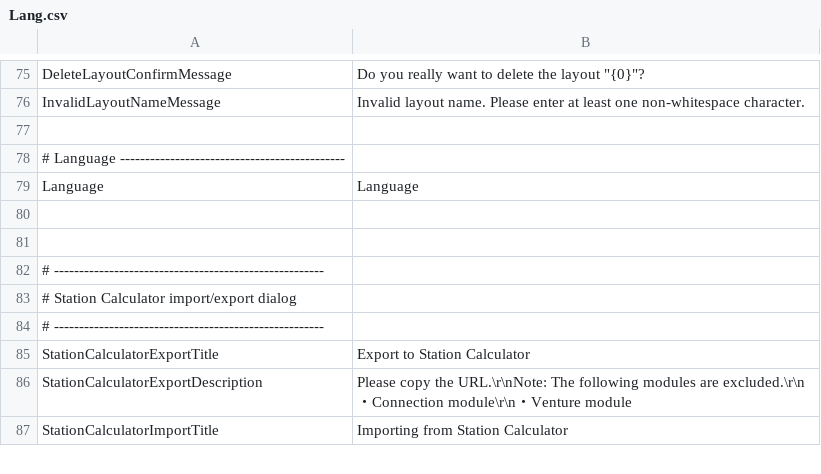
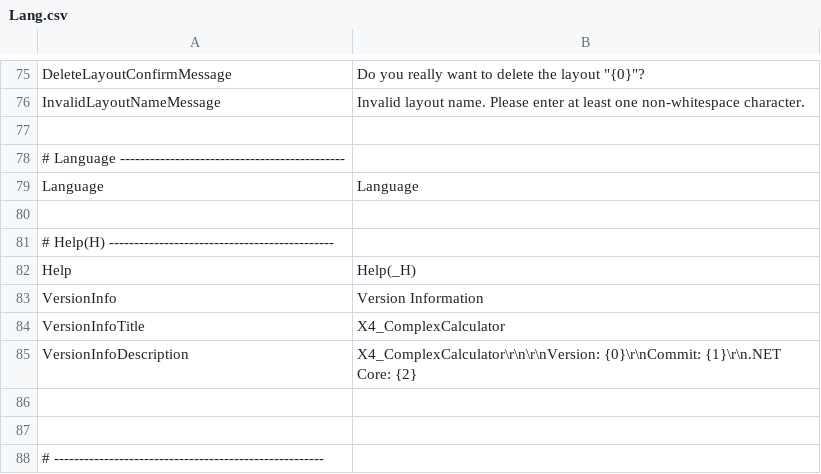
Before and after one commit to Ocelot1210/X4_ComplexCalculator, a CSV file: X4_ComplexCalculator/Localization/Lang.csv, drawn as a sheet; only a part is shown, gaps mark what is left out; the shorter side is filled out with more unchanged rows; the diff names each change by its address in the sheet, - before the commit and + after, or states it on an @@ line.

```diff
--- a/X4_ComplexCalculator/Localization/Lang.csv
+++ b/X4_ComplexCalculator/Localization/Lang.csv
+row 81: # Help(H) ---------------------------------------------
+row 82: Help | Help(_H)
+row 83: VersionInfo | Version Information
+row 84: VersionInfoTitle | X4_ComplexCalculator
+row 85: VersionInfoDescription | X4_ComplexCalculator\r\n\r\nVersion: {0}\r\nCommit: {1}\r\n.NET Core: {2}
+row 86: (empty)
```
Also changed, not shown: X4_ComplexCalculator/Localization/Lang.en-US.csv, X4_ComplexCalculator/Localization/Lang.ja-JP.csv, 3 other files.
